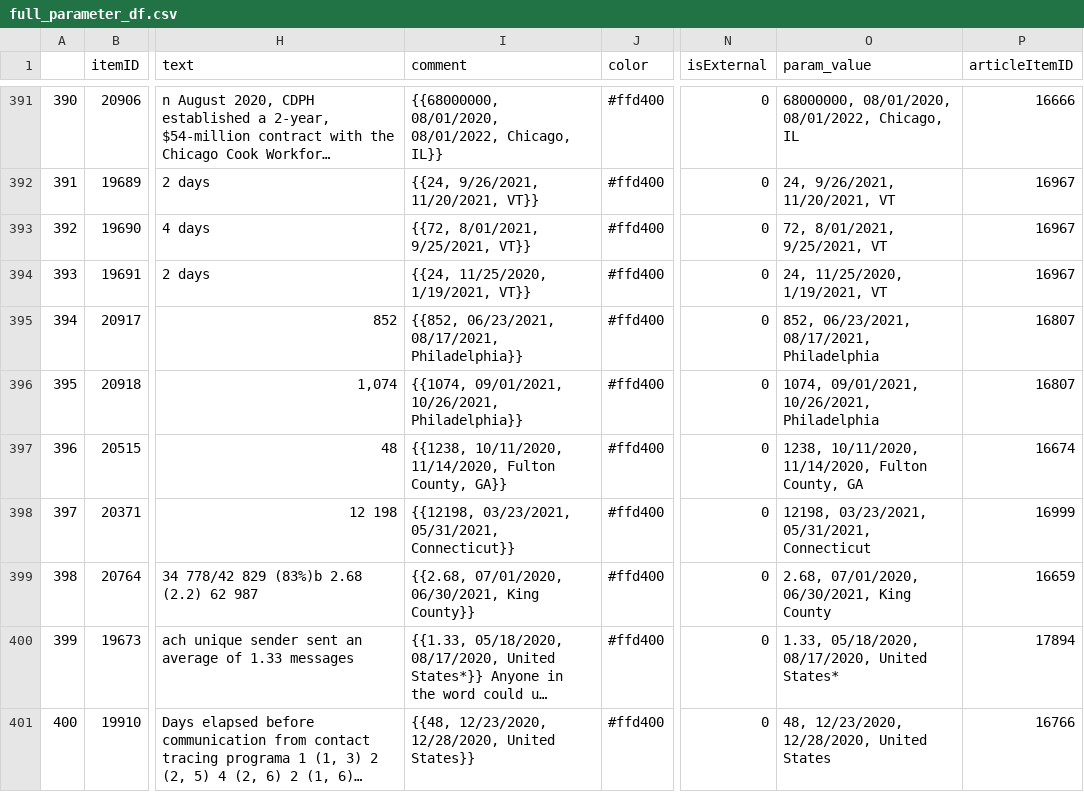
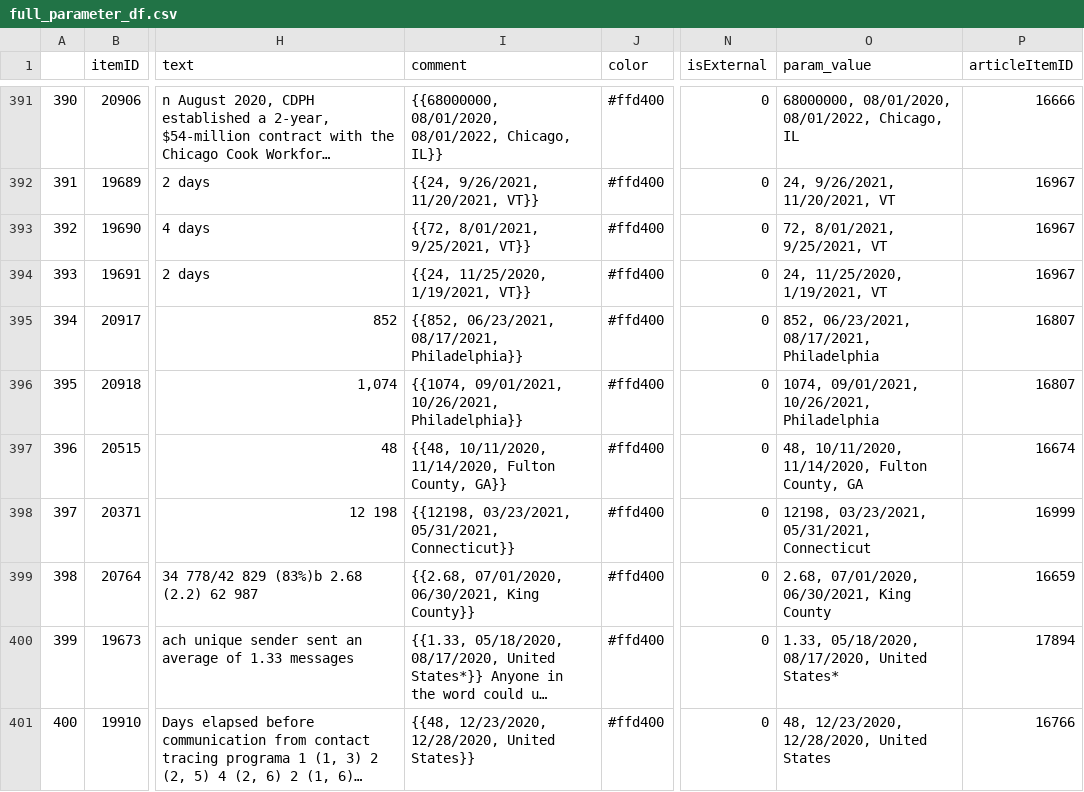
Before and after one commit to adam-s-elder/DEN_future, a CSV file: data_extraction/zotero_sql_querry/output/full_parameter_df.csv, drawn as a sheet; only a part is shown, gaps mark what is left out; long unchanged cells end in …; the diff covers the shown part only; the diff names each change by its address in the sheet, - before the commit and + after, or states it on an @@ line.

```diff
--- a/data_extraction/zotero_sql_querry/output/full_parameter_df.csv
+++ b/data_extraction/zotero_sql_querry/output/full_parameter_df.csv
-I397 (comment): {{1238, 10/11/2020, 11/14/2020,…
+I397 (comment): {{48, 10/11/2020, 11/14/2020,…
-O397 (param_value): 1238, 10/11/2020, 11/14/2020,…
+O397 (param_value): 48, 10/11/2020, 11/14/2020,…
```
Also changed, not shown: 2 added rows elsewhere in this file, data_extraction/datasets/state_enpa_encv/output/ENPA_ENCV_usage.csv, data_extraction/manipulated_data/simplified_wide_df.csv, 14 other files.
